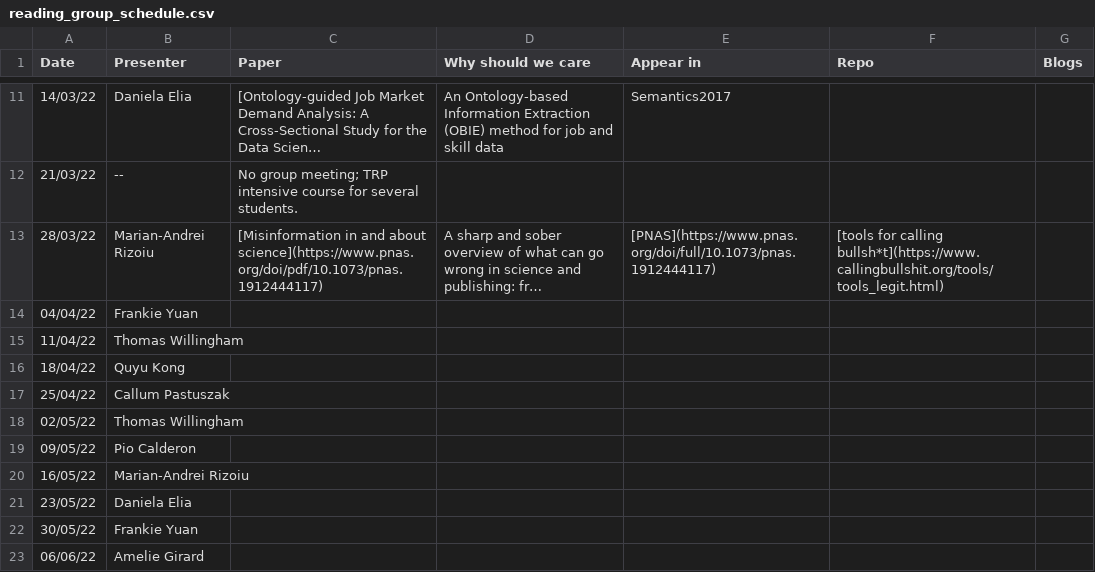
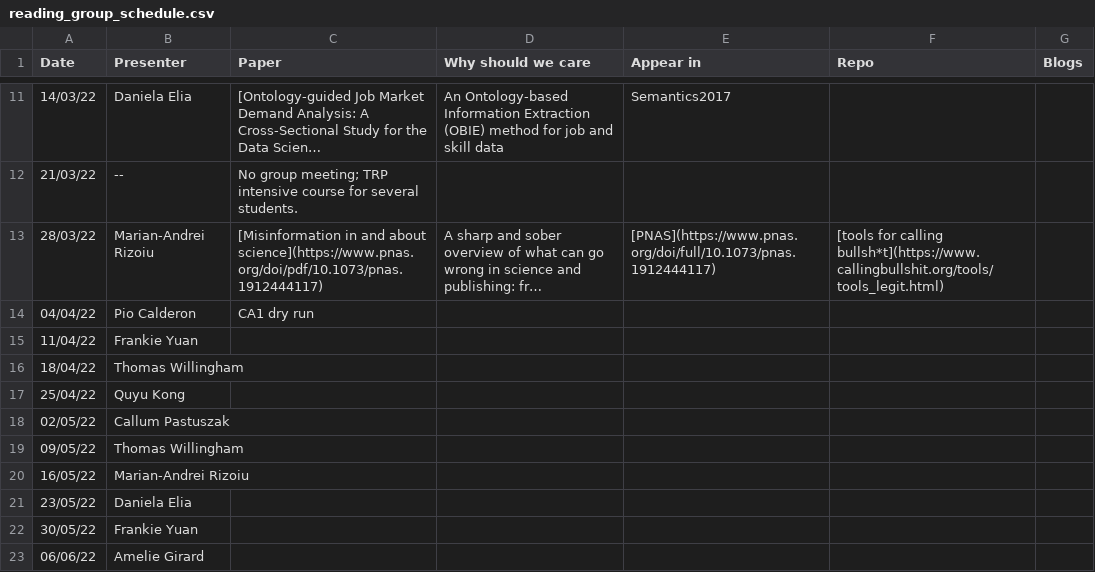
Before and after one commit to leagueofscholars/behavioral-ds.github.io, a CSV file: content/reading/reading_group_schedule.csv, drawn as a sheet; only a part is shown, gaps mark what is left out; long unchanged cells end in …; the diff names each change by its address in the sheet, - before the commit and + after, or states it on an @@ line.

Commit message:
add ca1 dry run schedule

```diff
--- a/content/reading/reading_group_schedule.csv
+++ b/content/reading/reading_group_schedule.csv
-B14 (Presenter): Frankie Yuan
+B14 (Presenter): Pio Calderon
-C14 (Paper): (empty)
+C14 (Paper): CA1 dry run
-B15 (Presenter): Thomas Willingham
+B15 (Presenter): Frankie Yuan
-B16 (Presenter): Quyu Kong
+B16 (Presenter): Thomas Willingham
-B17 (Presenter): Callum Pastuszak
+B17 (Presenter): Quyu Kong
-B18 (Presenter): Thomas Willingham
+B18 (Presenter): Callum Pastuszak
-B19 (Presenter): Pio Calderon
+B19 (Presenter): Thomas Willingham
```
